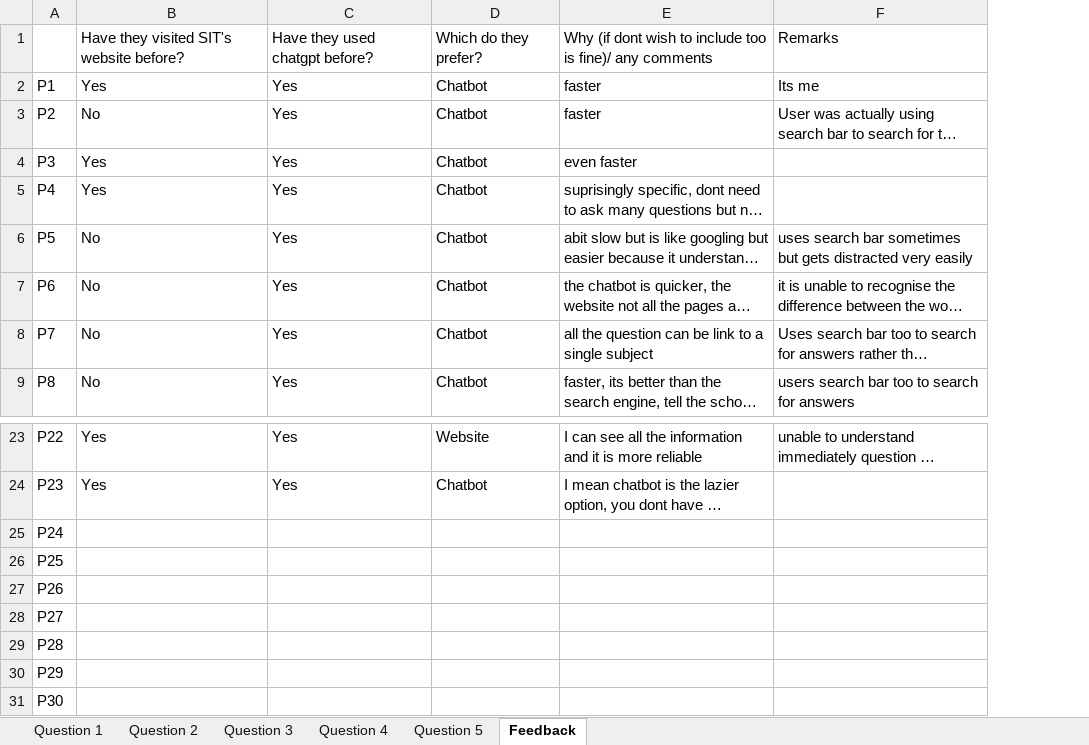
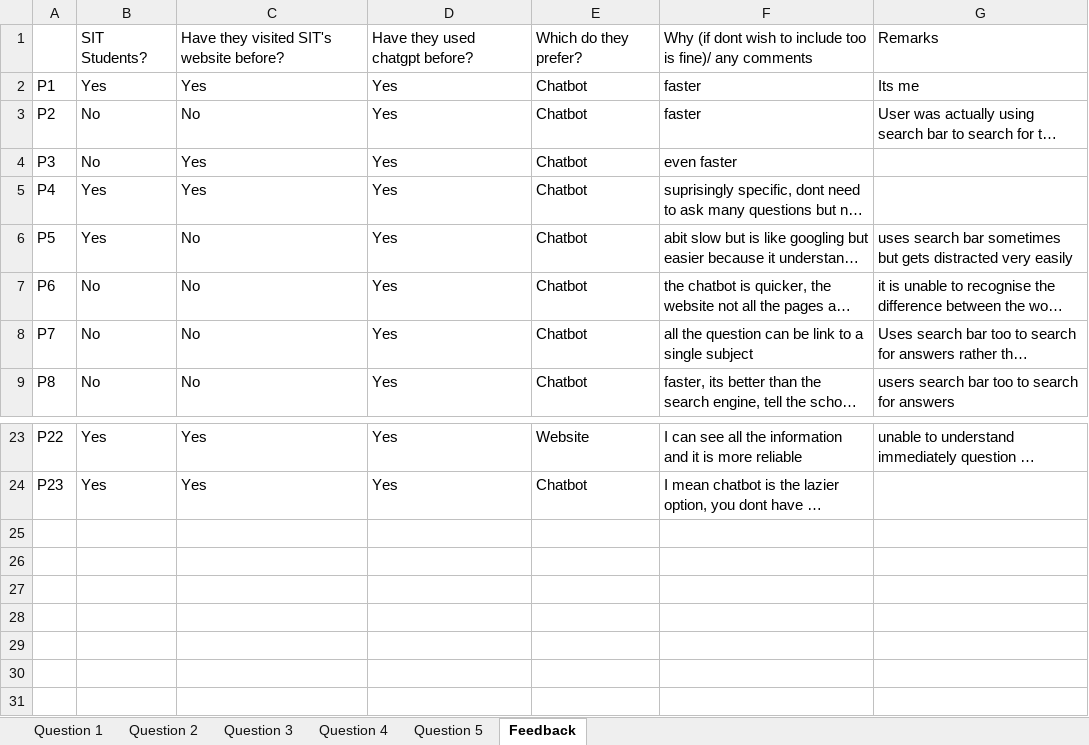
Before and after one commit to KrispyNoodles/SIT_Chatbot, an Excel workbook: assets/SIT User Study.xlsx, sheet Feedback, drawn as a sheet; only a part is shown, gaps mark what is left out; long unchanged cells end in …; values as stored, in another font and other column widths than the file's, no borders; removed rows and columns are numbered as before the commit, all else as after; the diff names each change by its address in the sheet, - before the commit and + after, or states it on an @@ line.

```diff
--- a/assets/SIT User Study.xlsx (sheet Feedback)
+++ b/assets/SIT User Study.xlsx (sheet Feedback)
+column B, rows 1-9: SIT Students? | Yes | No | No | Yes | Yes | No | No | No; rows 23-24: Yes | Yes
-row 25: P24
-row 26: P25
-row 27: P26
-row 28: P27
-row 29: P28
-row 30: P29
-row 31: P30
```
Also changed, not shown: sheet Question 4, sheet Question 5, sheet Question 1, sheet Question 2, sheet Question 3, 2 other files.
